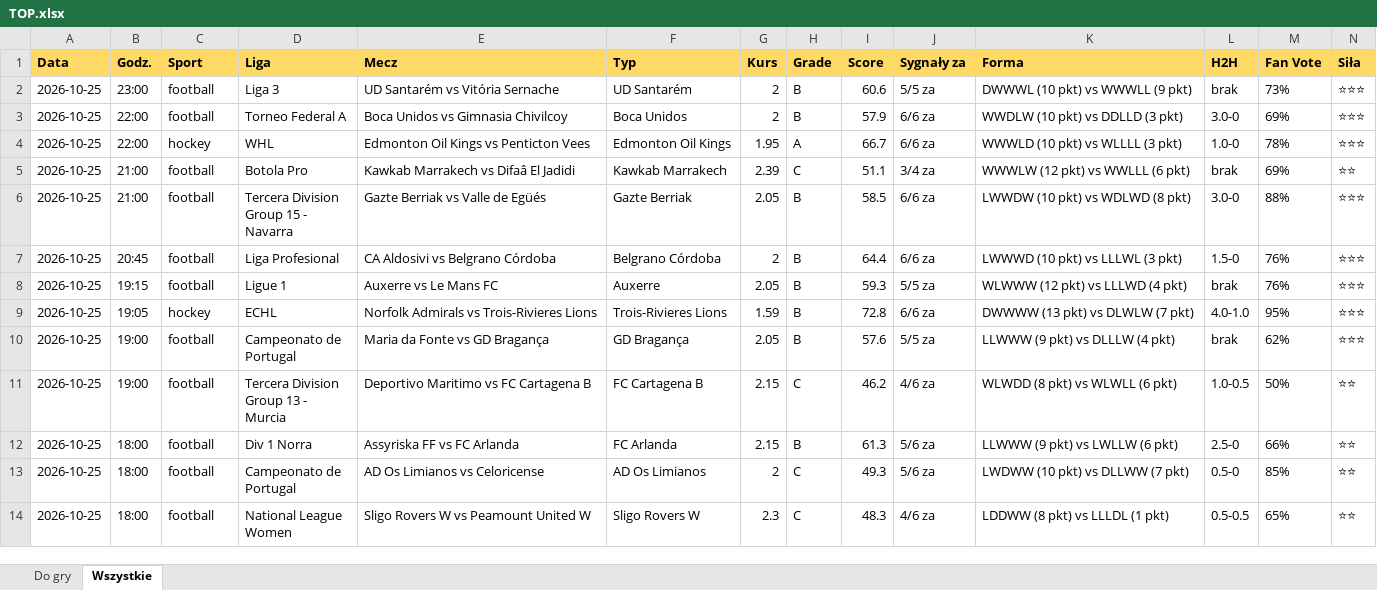
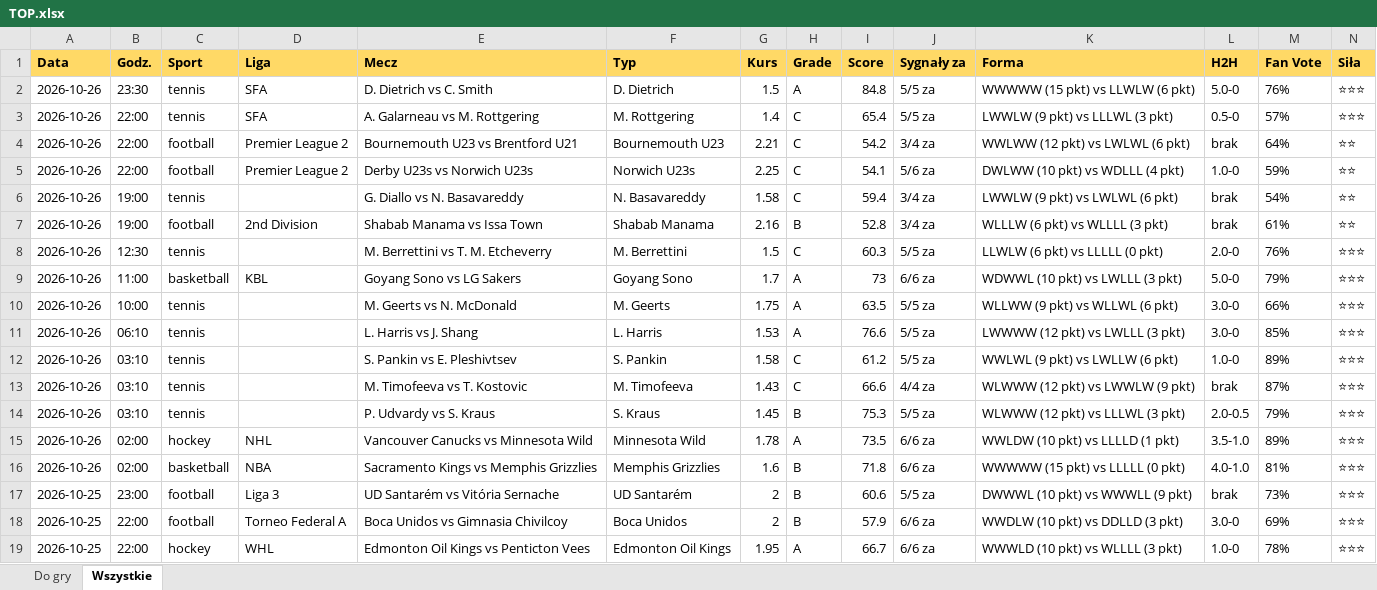
Before and after one commit to JKM872/zapasowy1903138-2, an Excel workbook: results/TOP.xlsx, sheet Wszystkie, drawn as a sheet; only a part is shown; the shorter side is filled out with more unchanged rows; values as stored, in another font and other column widths than the file's, no borders; rows hold the shown columns only; the diff names each change by its address in the sheet, - before the commit and + after, or states it on an @@ line.

```diff
--- a/results/TOP.xlsx (sheet Wszystkie)
+++ b/results/TOP.xlsx (sheet Wszystkie)
+row 2: 2026-10-26 | 23:30 | tennis | SFA | D. Dietrich vs C. Smith | D. Dietrich | 1.5 | A | 84.8 | 5/5 za | WWWWW (15 pkt) vs LLWLW (6 pkt) | 5.0-0 | 76% | ⭐⭐⭐
+row 3: 2026-10-26 | 22:00 | tennis | SFA | A. Galarneau vs M. Rottgering | M. Rottgering | 1.4 | C | 65.4 | 5/5 za | LWWLW (9 pkt) vs LLLWL (3 pkt) | 0.5-0 | 57% | ⭐⭐⭐
+row 4: 2026-10-26 | 22:00 | football | Premier League 2 | Bournemouth U23 vs Brentford U21 | Bournemouth U23 | 2.21 | C | 54.2 | 3/4 za | WWLWW (12 pkt) vs LWLWL (6 pkt) | brak | 64% | ⭐⭐
+row 5: 2026-10-26 | 22:00 | football | Premier League 2 | Derby U23s vs Norwich U23s | Norwich U23s | 2.25 | C | 54.1 | 5/6 za | DWLWW (10 pkt) vs WDLLL (4 pkt) | 1.0-0 | 59% | ⭐⭐
+row 6: 2026-10-26 | 19:00 | tennis |  | G. Diallo vs N. Basavareddy | N. Basavareddy | 1.58 | C | 59.4 | 3/4 za | LWWLW (9 pkt) vs LWLWL (6 pkt) | brak | 54% | ⭐⭐
+row 7: 2026-10-26 | 19:00 | football | 2nd Division | Shabab Manama vs Issa Town | Shabab Manama | 2.16 | B | 52.8 | 3/4 za | WLLLW (6 pkt) vs WLLLL (3 pkt) | brak | 61% | ⭐⭐
+row 8: 2026-10-26 | 12:30 | tennis |  | M. Berrettini vs T. M. Etcheverry | M. Berrettini | 1.5 | C | 60.3 | 5/5 za | LLWLW (6 pkt) vs LLLLL (0 pkt) | 2.0-0 | 76% | ⭐⭐⭐
+row 9: 2026-10-26 | 11:00 | basketball | KBL | Goyang Sono vs LG Sakers | Goyang Sono | 1.7 | A | 73 | 6/6 za | WDWWL (10 pkt) vs LWLLL (3 pkt) | 5.0-0 | 79% | ⭐⭐⭐
+row 10: 2026-10-26 | 10:00 | tennis |  | M. Geerts vs N. McDonald | M. Geerts | 1.75 | A | 63.5 | 5/5 za | WLLWW (9 pkt) vs WLLWL (6 pkt) | 3.0-0 | 66% | ⭐⭐⭐
+row 11: 2026-10-26 | 06:10 | tennis |  | L. Harris vs J. Shang | L. Harris | 1.53 | A | 76.6 | 5/5 za | LWWWW (12 pkt) vs LWLLL (3 pkt) | 3.0-0 | 85% | ⭐⭐⭐
+row 12: 2026-10-26 | 03:10 | tennis |  | S. Pankin vs E. Pleshivtsev | S. Pankin | 1.58 | C | 61.2 | 5/5 za | WWLWL (9 pkt) vs LWLLW (6 pkt) | 1.0-0 | 89% | ⭐⭐⭐
+row 13: 2026-10-26 | 03:10 | tennis |  | M. Timofeeva vs T. Kostovic | M. Timofeeva | 1.43 | C | 66.6 | 4/4 za | WLWWW (12 pkt) vs LWWLW (9 pkt) | brak | 87% | ⭐⭐⭐
+row 14: 2026-10-26 | 03:10 | tennis |  | P. Udvardy vs S. Kraus | S. Kraus | 1.45 | B | 75.3 | 5/5 za | WLWWW (12 pkt) vs LLLWL (3 pkt) | 2.0-0.5 | 79% | ⭐⭐⭐
+row 15: 2026-10-26 | 02:00 | hockey | NHL | Vancouver Canucks vs Minnesota Wild | Minnesota Wild | 1.78 | A | 73.5 | 6/6 za | WWLDW (10 pkt) vs LLLLD (1 pkt) | 3.5-1.0 | 89% | ⭐⭐⭐
+row 16: 2026-10-26 | 02:00 | basketball | NBA | Sacramento Kings vs Memphis Grizzlies | Memphis Grizzlies | 1.6 | B | 71.8 | 6/6 za | WWWWW (15 pkt) vs LLLLL (0 pkt) | 4.0-1.0 | 81% | ⭐⭐⭐
```
Also changed, not shown: sheet Do gry, 3 other files.
